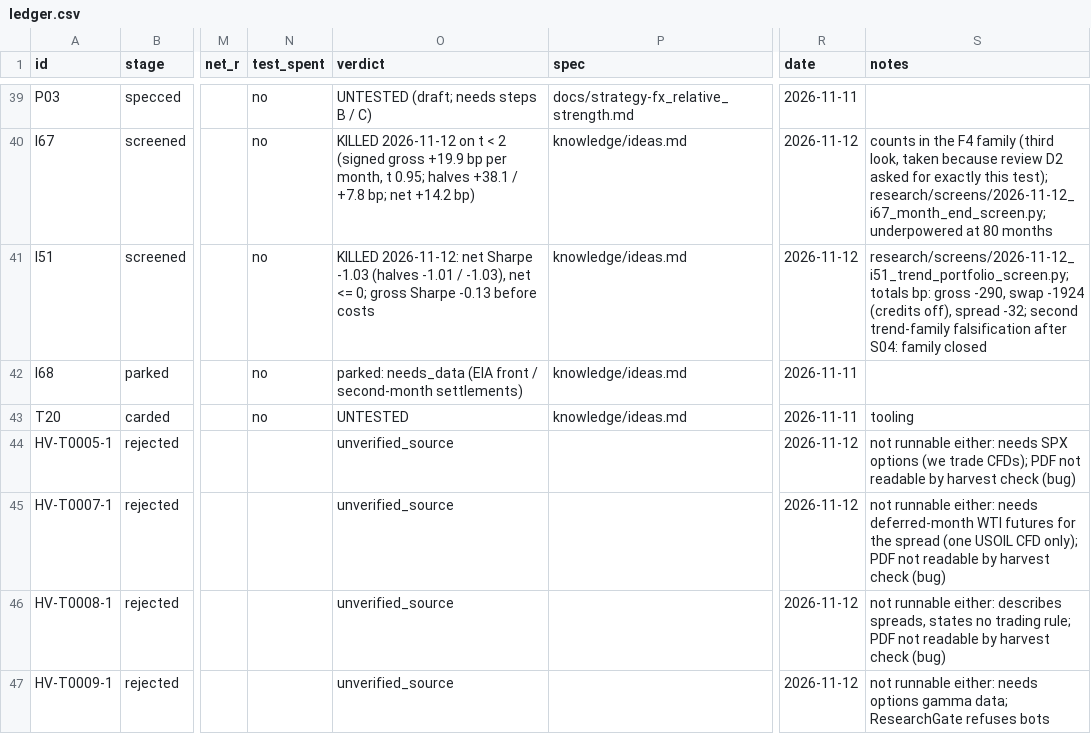
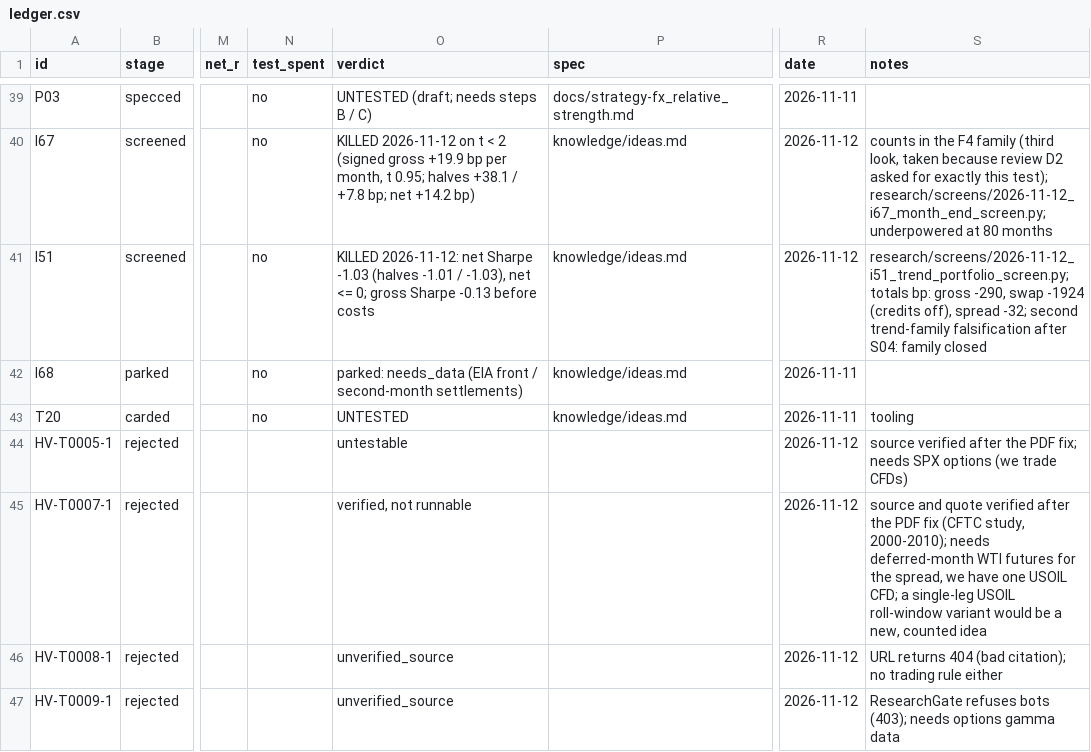
Before and after one commit to hslu-jwn/claude-backtester_V2, a CSV file: research/ledger.csv, drawn as a sheet; only a part is shown, gaps mark what is left out; the diff names each change by its address in the sheet, - before the commit and + after, or states it on an @@ line.

```diff
--- a/research/ledger.csv
+++ b/research/ledger.csv
-O44 (verdict): unverified_source
+O44 (verdict): untestable
-S44 (notes): not runnable either: needs SPX options (we trade CFDs); PDF not readable by harvest check (bug)
+S44 (notes): source verified after the PDF fix; needs SPX options (we trade CFDs)
-O45 (verdict): unverified_source
+O45 (verdict): verified, not runnable
-S45 (notes): not runnable either: needs deferred-month WTI futures for the spread (one USOIL CFD only); PDF not readable by harvest check (bug)
+S45 (notes): source and quote verified after the PDF fix (CFTC study, 2000-2010); needs deferred-month WTI futures for the spread, we have one USOIL CFD; a single-leg USOIL roll-window variant would be a new, counted idea
-S46 (notes): not runnable either: describes spreads, states no trading rule; PDF not readable by harvest check (bug)
+S46 (notes): URL returns 404 (bad citation); no trading rule either
-S47 (notes): not runnable either: needs options gamma data; ResearchGate refuses bots
+S47 (notes): ResearchGate refuses bots (403); needs options gamma data
```
Also changed, not shown: research/harvest/tasks.csv, 7 other files.
